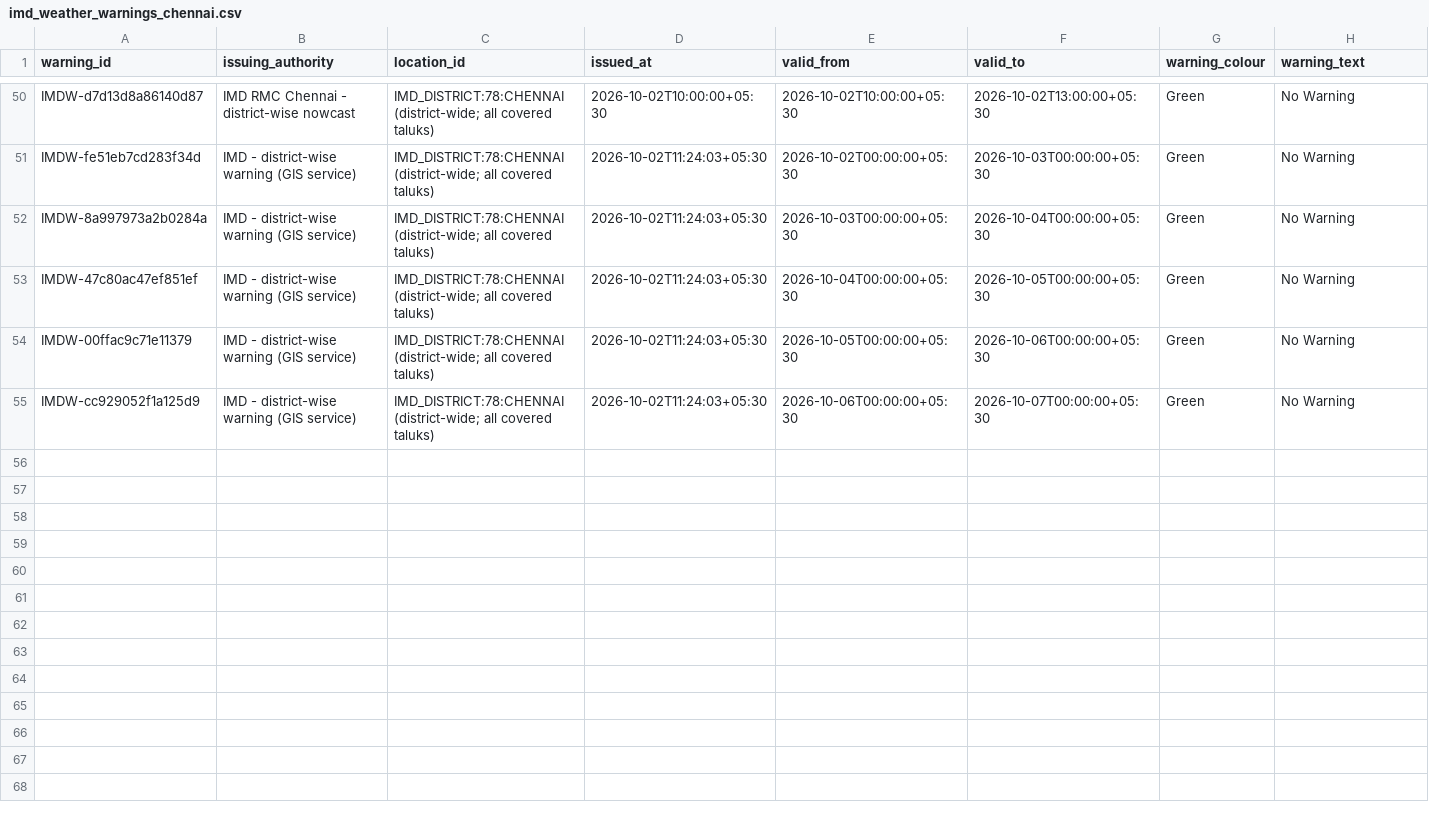
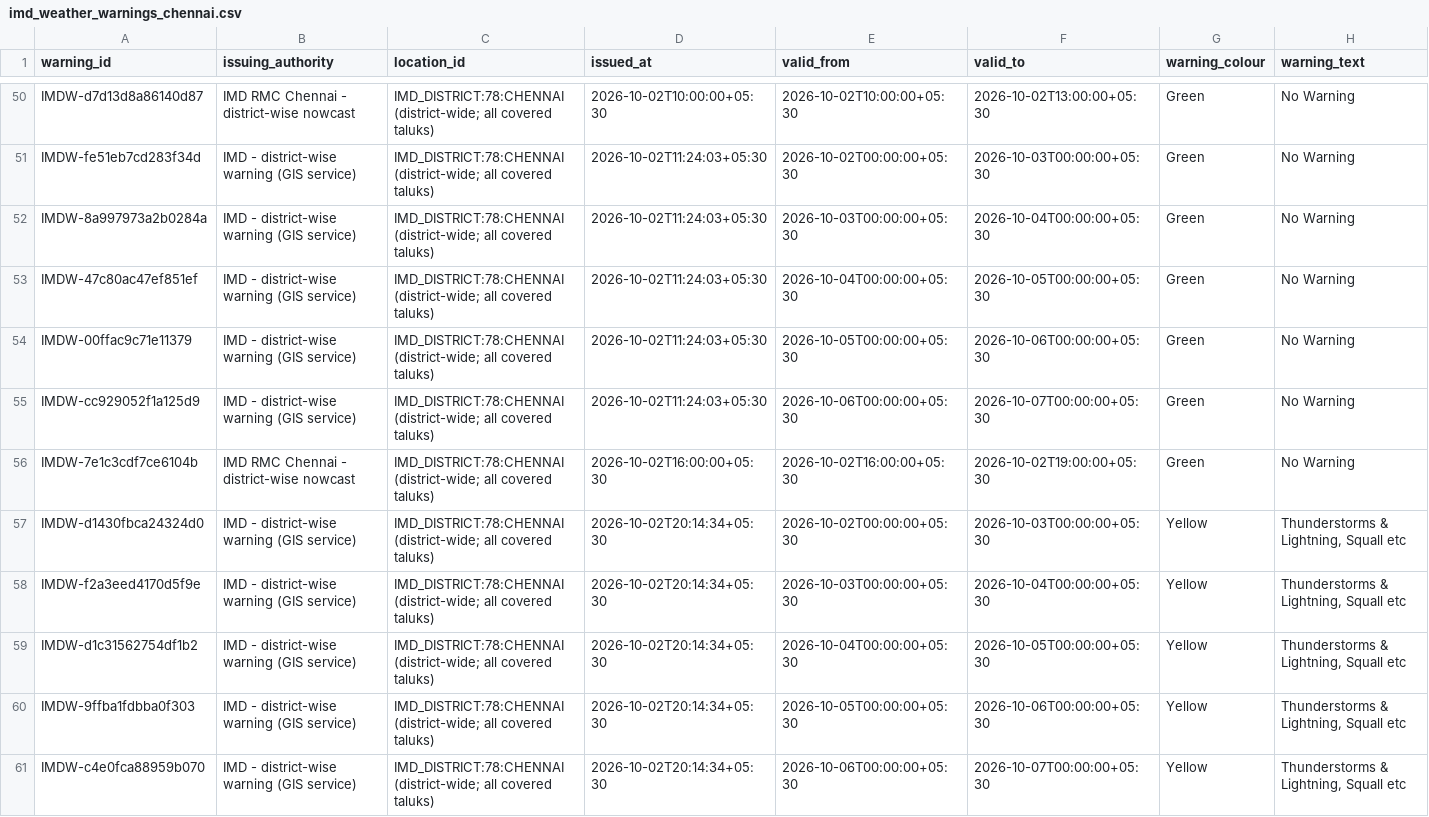
Before and after one commit to ApshanaSP/farmwisenew, a CSV file: imd_weather_collector/data/imd_weather_warnings_chennai.csv, drawn as a sheet; only a part is shown, gaps mark what is left out; rows hold the shown columns only; the diff names each change by its address in the sheet, - before the commit and + after, or states it on an @@ line.

```diff
--- a/imd_weather_collector/data/imd_weather_warnings_chennai.csv
+++ b/imd_weather_collector/data/imd_weather_warnings_chennai.csv
+row 56: IMDW-7e1c3cdf7ce6104b | IMD RMC Chennai - district-wise nowcast | IMD_DISTRICT:78:CHENNAI (district-wide; all covered taluks) | 2026-10-02T16:00:00+05:30 | 2026-10-02T16:00:00+05:30 | 2026-10-02T19:00:00+05:30 | Green | No Warning
+row 57: IMDW-d1430fbca24324d0 | IMD - district-wise warning (GIS service) | IMD_DISTRICT:78:CHENNAI (district-wide; all covered taluks) | 2026-10-02T20:14:34+05:30 | 2026-10-02T00:00:00+05:30 | 2026-10-03T00:00:00+05:30 | Yellow | Thunderstorms & Lightning, Squall etc
+row 58: IMDW-f2a3eed4170d5f9e | IMD - district-wise warning (GIS service) | IMD_DISTRICT:78:CHENNAI (district-wide; all covered taluks) | 2026-10-02T20:14:34+05:30 | 2026-10-03T00:00:00+05:30 | 2026-10-04T00:00:00+05:30 | Yellow | Thunderstorms & Lightning, Squall etc
+row 59: IMDW-d1c31562754df1b2 | IMD - district-wise warning (GIS service) | IMD_DISTRICT:78:CHENNAI (district-wide; all covered taluks) | 2026-10-02T20:14:34+05:30 | 2026-10-04T00:00:00+05:30 | 2026-10-05T00:00:00+05:30 | Yellow | Thunderstorms & Lightning, Squall etc
+row 60: IMDW-9ffba1fdbba0f303 | IMD - district-wise warning (GIS service) | IMD_DISTRICT:78:CHENNAI (district-wide; all covered taluks) | 2026-10-02T20:14:34+05:30 | 2026-10-05T00:00:00+05:30 | 2026-10-06T00:00:00+05:30 | Yellow | Thunderstorms & Lightning, Squall etc
+row 61: IMDW-c4e0fca88959b070 | IMD - district-wise warning (GIS service) | IMD_DISTRICT:78:CHENNAI (district-wide; all covered taluks) | 2026-10-02T20:14:34+05:30 | 2026-10-06T00:00:00+05:30 | 2026-10-07T00:00:00+05:30 | Yellow | Thunderstorms & Lightning, Squall etc
```
Also changed, not shown: district_intel/output/curated/agent_runs.csv, district_intel/output/curated/metrics.csv, 49 other files.
